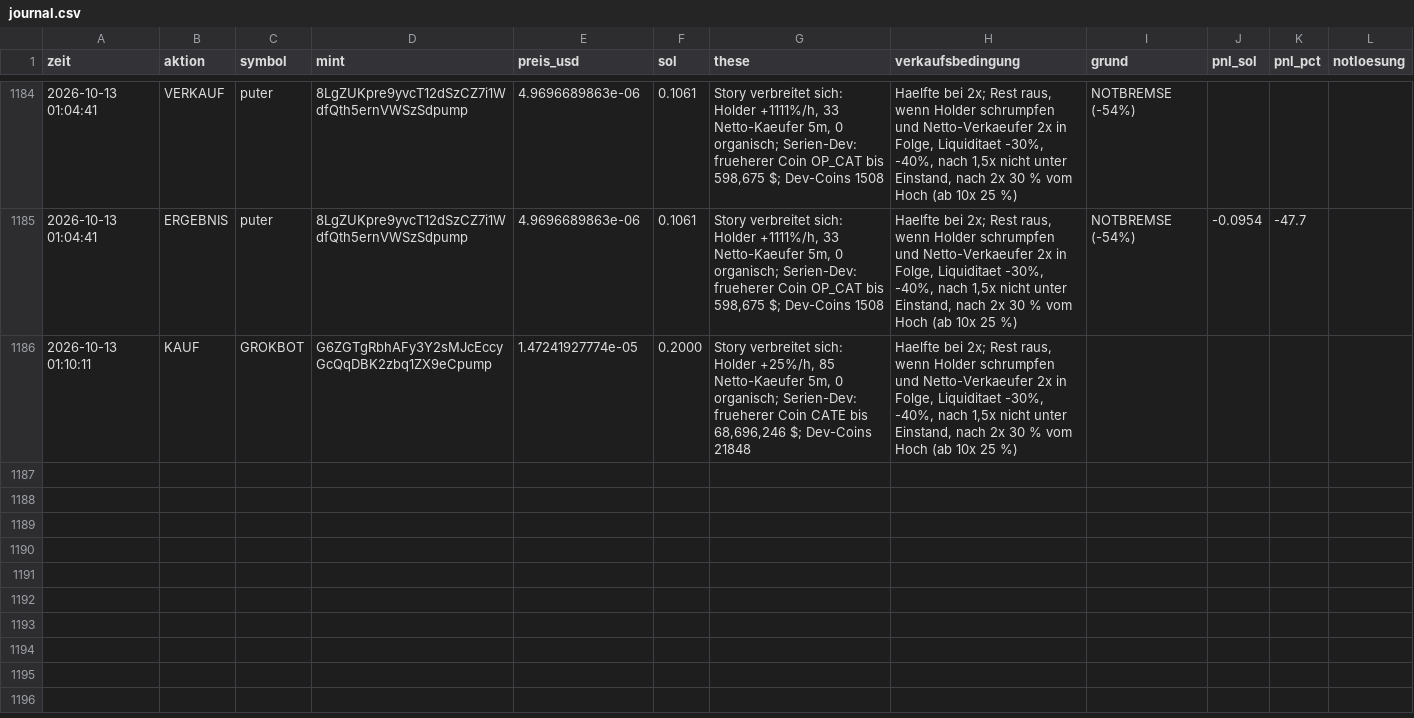
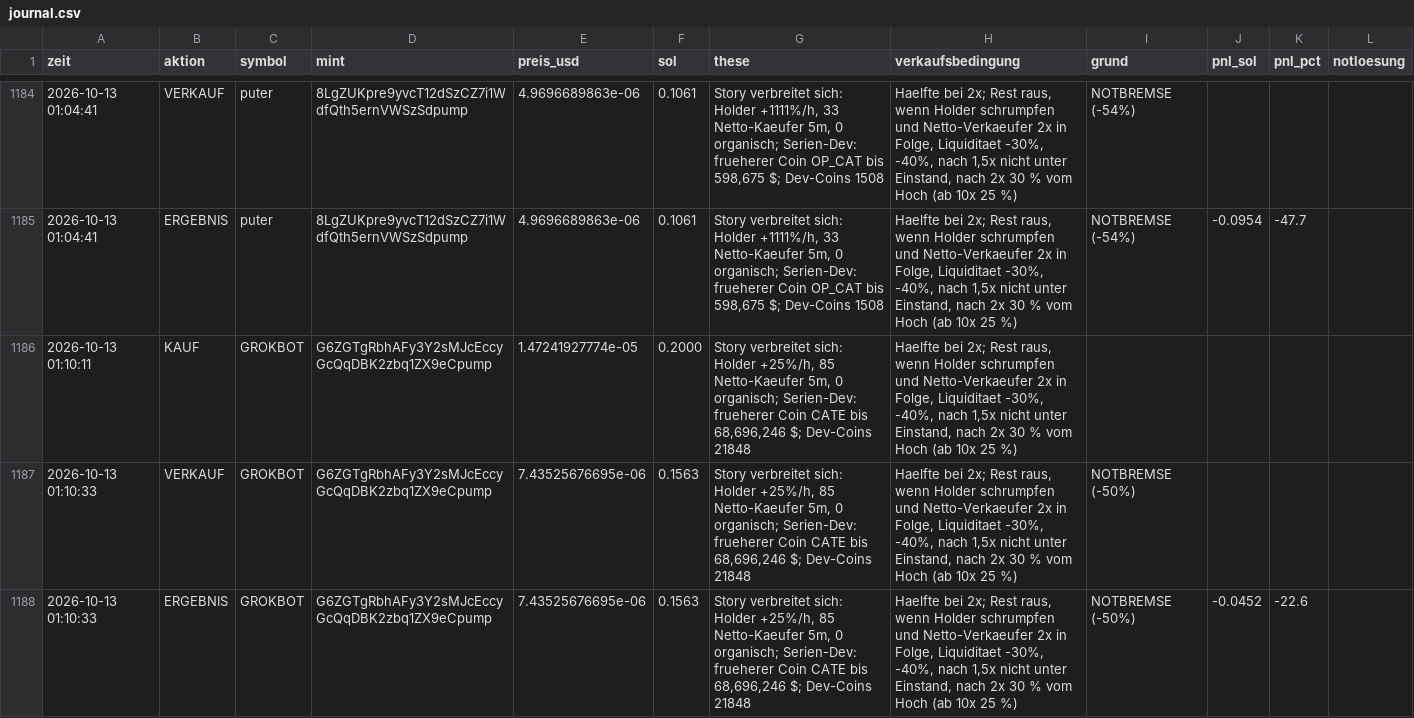
Before and after one commit to Jubosaurus/solana-meme-paperbot, a CSV file: experimente/serien_devs/journal.csv, drawn as a sheet; only a part is shown, gaps mark what is left out; the diff names each change by its address in the sheet, - before the commit and + after, or states it on an @@ line.

```diff
--- a/experimente/serien_devs/journal.csv
+++ b/experimente/serien_devs/journal.csv
+row 1187: 2026-10-13 01:10:33 | VERKAUF | GROKBOT | G6ZGTgRbhAFy3Y2sMJcEccyGcQqDBK2zbq1ZX9eCpump | 7.43525676695e-06 | 0.1563 | Story verbreitet sich: Holder +25%/h, 85 Netto-Kaeufer 5m, 0 organisch; Serien-Dev: frueherer Coin CATE bis 68,696,246 $; Dev-Coins 21848 | Haelfte bei 2x; Rest raus, wenn Holder schrumpfen und Netto-Verkaeufer 2x in Folge, Liquiditaet -30%, -40%, nach 1,5x nicht unter Einstand, nach 2x 30 % vom Hoch (ab 10x 25 %) | NOTBREMSE (-50%)
+row 1188: 2026-10-13 01:10:33 | ERGEBNIS | GROKBOT | G6ZGTgRbhAFy3Y2sMJcEccyGcQqDBK2zbq1ZX9eCpump | 7.43525676695e-06 | 0.1563 | Story verbreitet sich: Holder +25%/h, 85 Netto-Kaeufer 5m, 0 organisch; Serien-Dev: frueherer Coin CATE bis 68,696,246 $; Dev-Coins 21848 | Haelfte bei 2x; Rest raus, wenn Holder schrumpfen und Netto-Verkaeufer 2x in Folge, Liquiditaet -30%, -40%, nach 1,5x nicht unter Einstand, nach 2x 30 % vom Hoch (ab 10x 25 %) | NOTBREMSE (-50%) | -0.0452 | -22.6
```
Also changed, not shown: dexscreener.csv, flugschreiber/2026-10-13.csv, 15 other files.
